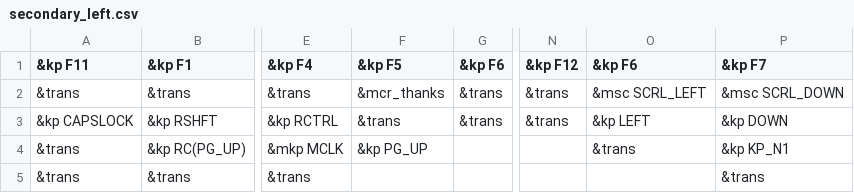
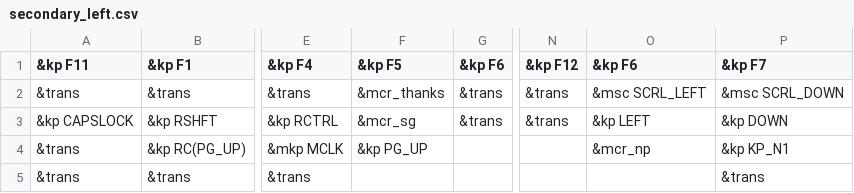
Before and after one commit to xuhdev/Adv360-Pro-ZMK, a CSV file: config/secondary_left.csv, drawn as a sheet; only a part is shown, gaps mark what is left out; the diff names each change by its address in the sheet, - before the commit and + after, or states it on an @@ line.

```diff
--- a/config/secondary_left.csv
+++ b/config/secondary_left.csv
-F3 (&kp F5): &trans
+F3 (&kp F5): &mcr_sg
-O4 (&kp F6): &trans
+O4 (&kp F6): &mcr_np
```
Also changed, not shown: config/secondary_right.csv, 1 other file.
